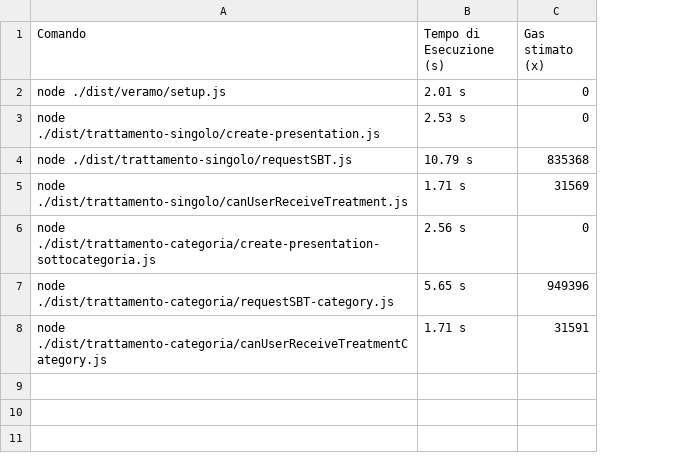
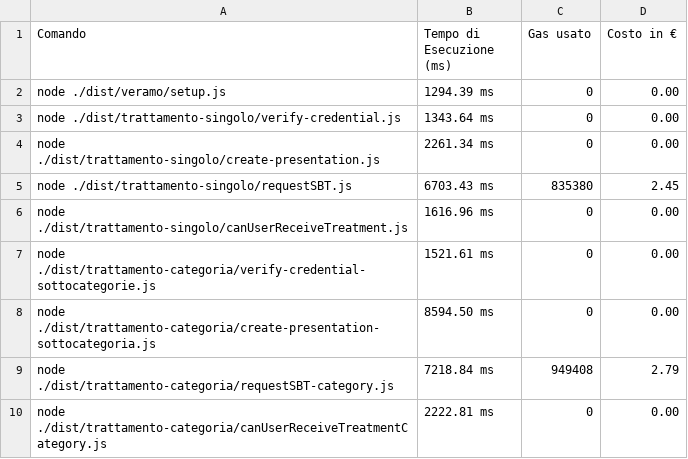
Before and after one commit to biagioboi/MedAuthZK, a CSV file: veramo-project/tempi_di_esecuzione-ISSUE_SBT.csv, drawn as a sheet; removed rows and columns are numbered as before the commit, all else as after; the diff names each change by its address in the sheet, - before the commit and + after, or states it on an @@ line.

```diff
--- a/veramo-project/tempi_di_esecuzione-ISSUE_SBT.csv
+++ b/veramo-project/tempi_di_esecuzione-ISSUE_SBT.csv
-column B (Tempo di Esecuzione (s)), rows 2-8: 2.01 s | 2.53 s | 10.79 s | 1.71 s | 2.56 s | 5.65 s | 1.71 s
+column B (Tempo di Esecuzione (ms)), row 2: 1294.39 ms; rows 4-6: 2261.34 ms | 6703.43 ms | 1616.96 ms; rows 8-10: 8594.50 ms | 7218.84 ms | 2222.81 ms
+column D (Costo in €), row 2: 0.00; rows 4-6: 0.00 | 2.45 | 0.00; rows 8-10: 0.00 | 2.79 | 0.00
-C1: Gas stimato (x)
+C1: Gas usato
+row 3: node ./dist/trattamento-singolo/verify-credential.js | 1343.64 ms | 0 | 0.00
-C5 (Gas usato): 835368
+C5 (Gas usato): 835380
-C6 (Gas usato): 31569
+C6 (Gas usato): 0
+row 7: node ./dist/trattamento-categoria/verify-credential-sottocategorie.js | 1521.61 ms | 0 | 0.00
-C9 (Gas usato): 949396
+C9 (Gas usato): 949408
-C10 (Gas usato): 31591
+C10 (Gas usato): 0
```
Also changed, not shown: veramo-project/tempi_di_esecuzione-SETUP-SSI.csv, 22 other files.
